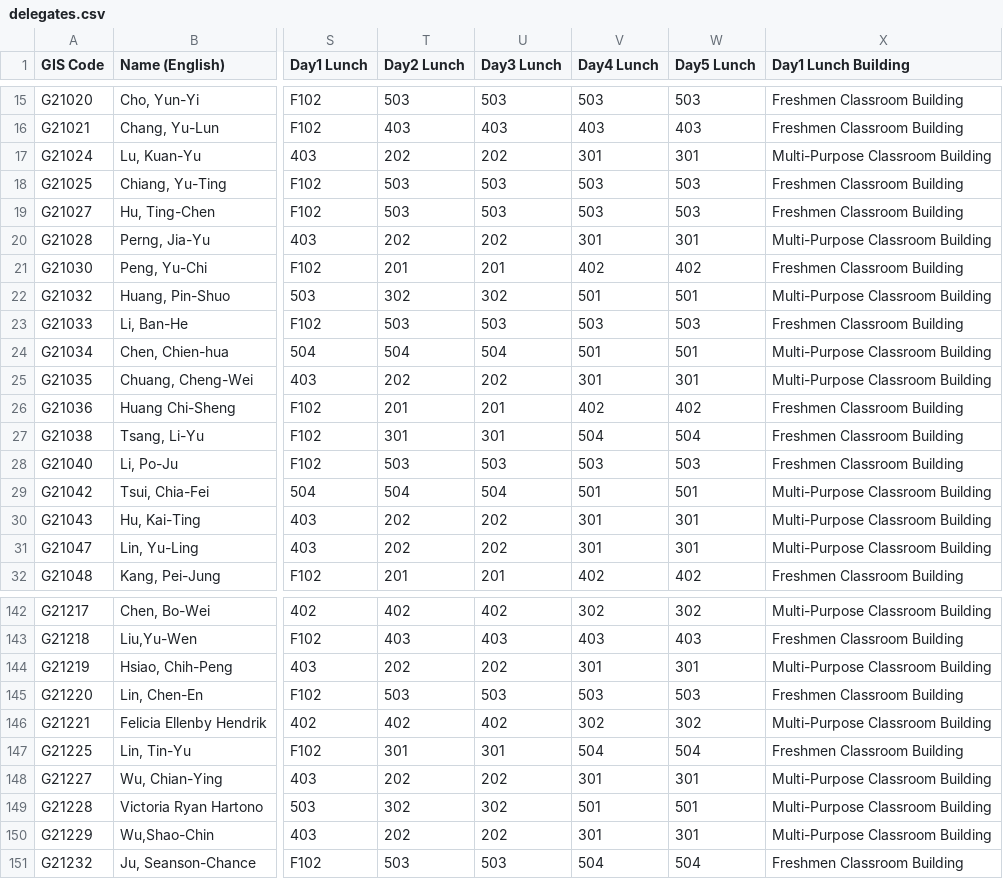
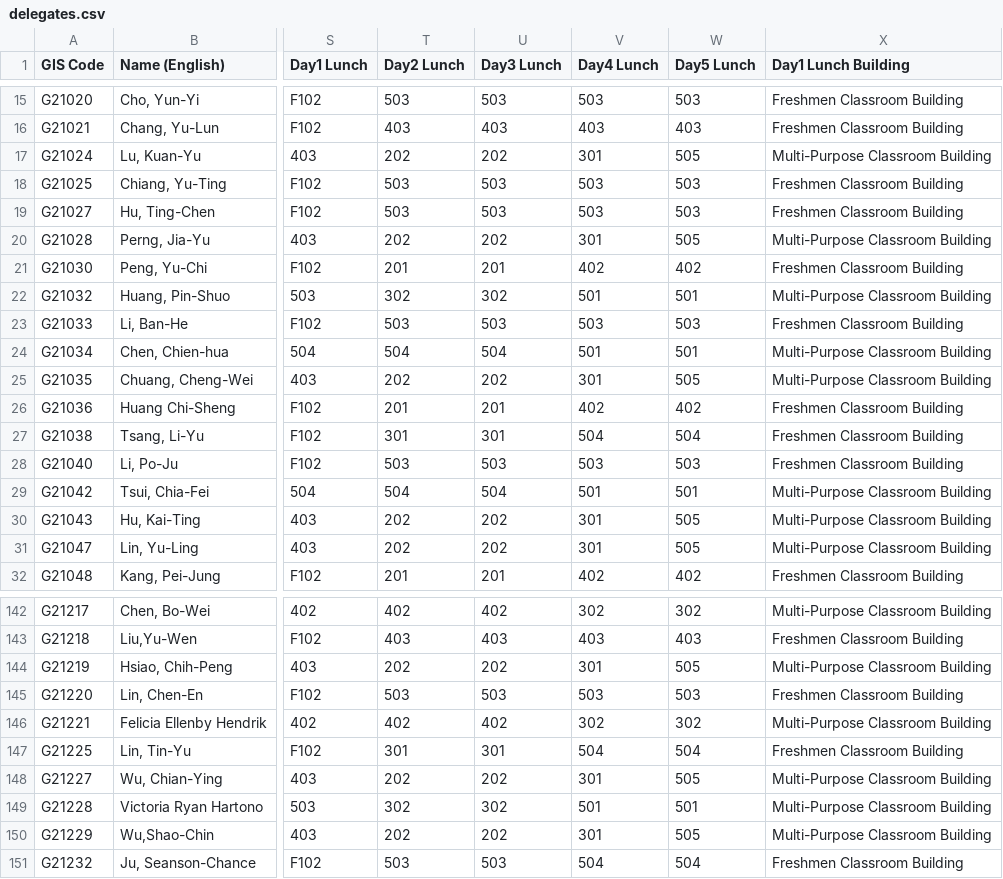
Before and after one commit to gis-taiwan/GIS2020-DelegateInfoLookup, a CSV file: src/data/delegates.csv, drawn as a sheet; only a part is shown, gaps mark what is left out; the diff covers the shown part only; the diff names each change by its address in the sheet, - before the commit and + after, or states it on an @@ line.

Commit message:
update day5 lunch room

```diff
--- a/src/data/delegates.csv
+++ b/src/data/delegates.csv
-W17 (Day5 Lunch): 301
+W17 (Day5 Lunch): 505
-W20 (Day5 Lunch): 301
+W20 (Day5 Lunch): 505
-W25 (Day5 Lunch): 301
+W25 (Day5 Lunch): 505
-W30:W31 (Day5 Lunch): 301
+W30:W31 (Day5 Lunch): 505
-W144 (Day5 Lunch): 301
+W144 (Day5 Lunch): 505
-W148 (Day5 Lunch): 301
+W148 (Day5 Lunch): 505
-W150 (Day5 Lunch): 301
+W150 (Day5 Lunch): 505
```
Also changed, not shown: 17 edited cells elsewhere in this file.
